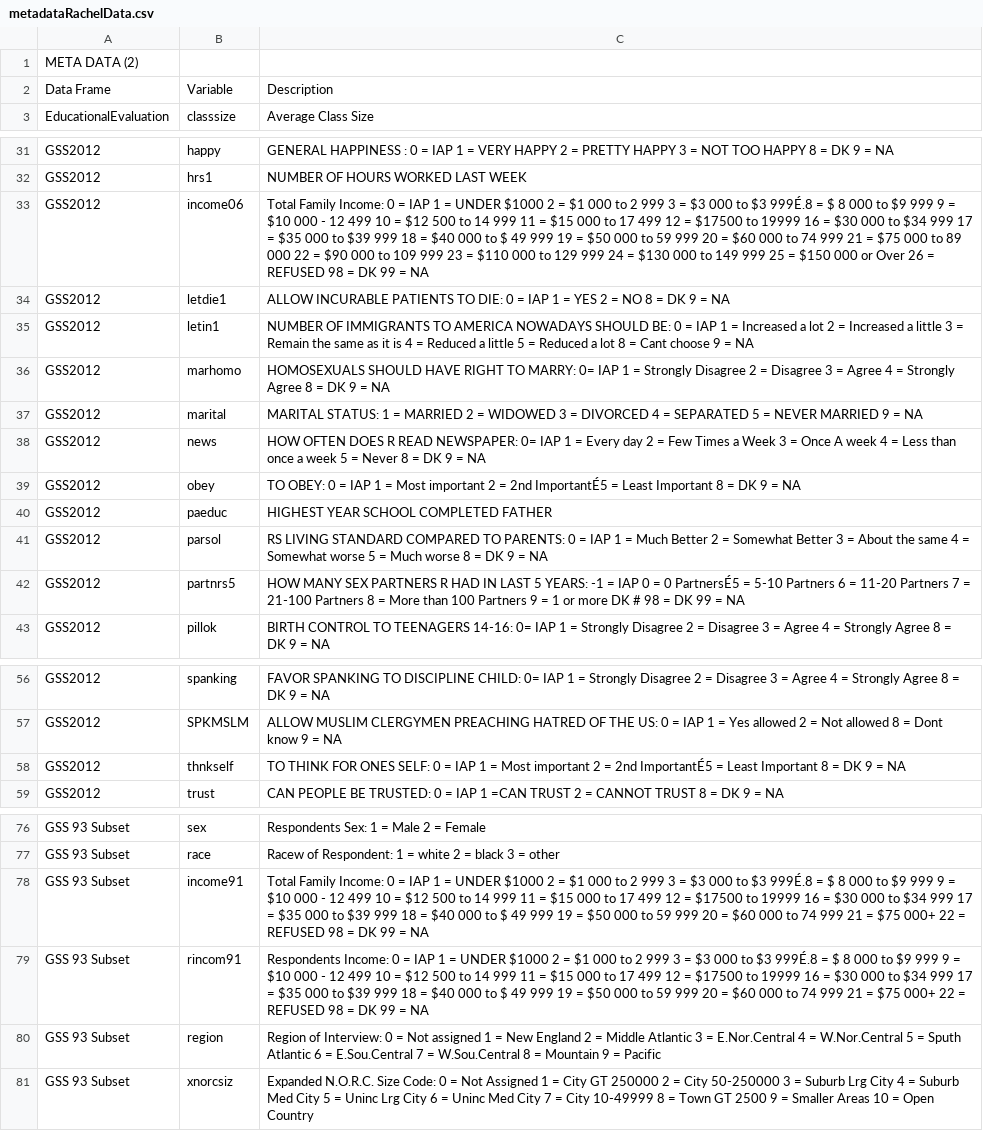
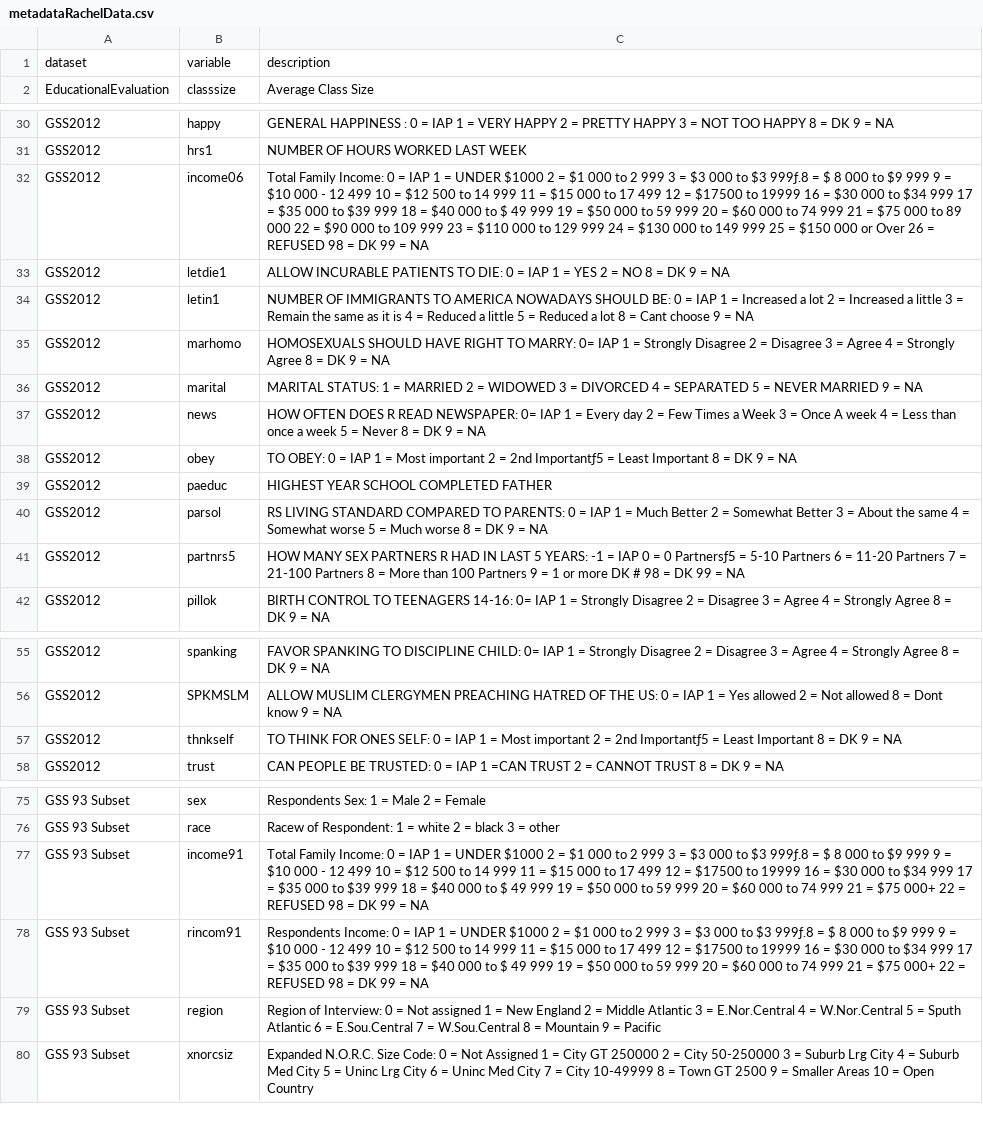
Before and after one commit to aaronxhill/quant-r-data, a CSV file: metadataRachelData.csv, drawn as a sheet; only a part is shown, gaps mark what is left out; the diff covers the shown part only.

Commit message:
adding Rachel metadata for Taina

```diff
--- a/metadataRachelData.csv
+++ b/metadataRachelData.csv
@@ -1,3 +1,2 @@
-META DATA (2),,
-Data Frame ,Variable,Description
+dataset,variable,description
 EducationalEvaluation,classsize,Average Class Size
@@ -32,3 +31,3 @@ GSS2012,happy,GENERAL HAPPINESS : 0 = IAP 1 = VERY HAPPY 2 = PRETTY HAPPY 3 = NO
 GSS2012,hrs1,NUMBER OF HOURS WORKED LAST WEEK
-GSS2012,income06,Total Family Income: 0 = IAP 1 = UNDER $1000 2 = $1 000 to 2 999 3 = $3 000 to $3 999É.8 = $ 8 000 to $9 999 9 = $10 000 - 12 499 10 = $12 500 to 14 999 11 = $15 000 to 17 499 12 = $17500 to 19999 16 = $30 000 to $34 999 17 = $35 000 to  $39 999 18 = $40 000 to $ 49 999 19 = $50 000 to 59 999  20 =  $60 000 to 74 999 21 = $75 000 to 89 000 22 = $90 000 to 109 999 23 = $110 000 to 129 999  24 = $130 000 to 149 999 25 = $150 000 or Over 26 = REFUSED 98 = DK 99 = NA
+GSS2012,income06,Total Family Income: 0 = IAP 1 = UNDER $1000 2 = $1 000 to 2 999 3 = $3 000 to $3 999ƒ.8 = $ 8 000 to $9 999 9 = $10 000 - 12 499 10 = $12 500 to 14 999 11 = $15 000 to 17 499 12 = $17500 to 19999 16 = $30 000 to $34 999 17 = $35 000 to  $39 999 18 = $40 000 to $ 49 999 19 = $50 000 to 59 999  20 =  $60 000 to 74 999 21 = $75 000 to 89 000 22 = $90 000 to 109 999 23 = $110 000 to 129 999  24 = $130 000 to 149 999 25 = $150 000 or Over 26 = REFUSED 98 = DK 99 = NA
 GSS2012,letdie1,ALLOW INCURABLE PATIENTS TO DIE: 0 = IAP 1 = YES 2 = NO 8 = DK 9 = NA
@@ -38,6 +37,6 @@ GSS2012,marital,MARITAL STATUS: 1 = MARRIED 2 =  WIDOWED 3 = DIVORCED 4 = SEPARA
 GSS2012,news,HOW OFTEN DOES R READ NEWSPAPER: 0= IAP 1 = Every day 2 = Few Times a Week 3 = Once A week 4 = Less than once a week 5 = Never 8 = DK 9 = NA
-GSS2012,obey,TO OBEY: 0 = IAP 1 = Most important 2 = 2nd ImportantÉ5 = Least Important 8 = DK 9 = NA
+GSS2012,obey,TO OBEY: 0 = IAP 1 = Most important 2 = 2nd Importantƒ5 = Least Important 8 = DK 9 = NA
 GSS2012,paeduc,HIGHEST YEAR SCHOOL COMPLETED FATHER
 GSS2012,parsol,RS LIVING STANDARD COMPARED TO PARENTS: 0 = IAP 1 = Much Better 2 = Somewhat Better 3 = About the same 4 = Somewhat worse 5 = Much worse 8 = DK 9 = NA
-GSS2012,partnrs5,HOW MANY SEX PARTNERS R HAD IN LAST 5 YEARS: -1 = IAP 0 = 0 PartnersÉ5 = 5-10 Partners 6 = 11-20 Partners 7 = 21-100 Partners 8 = More than 100 Partners 9 = 1 or more DK # 98 = DK 99 = NA
+GSS2012,partnrs5,HOW MANY SEX PARTNERS R HAD IN LAST 5 YEARS: -1 = IAP 0 = 0 Partnersƒ5 = 5-10 Partners 6 = 11-20 Partners 7 = 21-100 Partners 8 = More than 100 Partners 9 = 1 or more DK # 98 = DK 99 = NA
 GSS2012,pillok,BIRTH CONTROL TO TEENAGERS 14-16: 0= IAP 1 = Strongly Disagree 2 = Disagree 3 = Agree 4 = Strongly Agree 8 = DK 9 = NA
@@ -57,3 +56,3 @@ GSS2012,spanking,FAVOR SPANKING TO DISCIPLINE CHILD: 0= IAP 1 = Strongly Disagre
 GSS2012,SPKMSLM,ALLOW MUSLIM CLERGYMEN PREACHING HATRED OF THE US: 0 = IAP 1 = Yes allowed 2 = Not allowed 8 = Dont know 9 = NA
-GSS2012,thnkself,TO THINK FOR ONES SELF: 0 = IAP 1 = Most important 2 = 2nd ImportantÉ5 = Least Important 8 = DK 9 = NA
+GSS2012,thnkself,TO THINK FOR ONES SELF: 0 = IAP 1 = Most important 2 = 2nd Importantƒ5 = Least Important 8 = DK 9 = NA
 GSS2012,trust,CAN PEOPLE BE TRUSTED:  0 = IAP  1 =CAN TRUST 2 = CANNOT TRUST 8 = DK 9 = NA
@@ -77,4 +76,4 @@ GSS 93 Subset,sex,Respondents Sex: 1 = Male 2 = Female
 GSS 93 Subset,race,Racew of Respondent: 1 = white 2 = black 3 = other
-GSS 93 Subset,income91,Total Family Income: 0 = IAP 1 = UNDER $1000 2 = $1 000 to 2 999 3 = $3 000 to $3 999É.8 = $ 8 000 to $9 999 9 = $10 000 - 12 499 10 = $12 500 to 14 999 11 = $15 000 to 17 499 12 = $17500 to 19999 16 = $30 000 to $34 999 17 = $35 000 to  $39 999 18 = $40 000 to $ 49 999 19 = $50 000 to 59 999  20 =  $60 000 to 74 999 21 = $75 000+ 22 = REFUSED 98 = DK 99 = NA
-GSS 93 Subset,rincom91,Respondents Income: 0 = IAP 1 = UNDER $1000 2 = $1 000 to 2 999 3 = $3 000 to $3 999É.8 = $ 8 000 to $9 999 9 = $10 000 - 12 499 10 = $12 500 to 14 999 11 = $15 000 to 17 499 12 = $17500 to 19999 16 = $30 000 to $34 999 17 = $35 000 to  $39 999 18 = $40 000 to $ 49 999 19 = $50 000 to 59 999  20 =  $60 000 to 74 999 21 = $75 000+ 22 = REFUSED 98 = DK 99 = NA
+GSS 93 Subset,income91,Total Family Income: 0 = IAP 1 = UNDER $1000 2 = $1 000 to 2 999 3 = $3 000 to $3 999ƒ.8 = $ 8 000 to $9 999 9 = $10 000 - 12 499 10 = $12 500 to 14 999 11 = $15 000 to 17 499 12 = $17500 to 19999 16 = $30 000 to $34 999 17 = $35 000 to  $39 999 18 = $40 000 to $ 49 999 19 = $50 000 to 59 999  20 =  $60 000 to 74 999 21 = $75 000+ 22 = REFUSED 98 = DK 99 = NA
+GSS 93 Subset,rincom91,Respondents Income: 0 = IAP 1 = UNDER $1000 2 = $1 000 to 2 999 3 = $3 000 to $3 999ƒ.8 = $ 8 000 to $9 999 9 = $10 000 - 12 499 10 = $12 500 to 14 999 11 = $15 000 to 17 499 12 = $17500 to 19999 16 = $30 000 to $34 999 17 = $35 000 to  $39 999 18 = $40 000 to $ 49 999 19 = $50 000 to 59 999  20 =  $60 000 to 74 999 21 = $75 000+ 22 = REFUSED 98 = DK 99 = NA
 GSS 93 Subset,region,Region of Interview: 0 = Not assigned 1 = New England 2 = Middle Atlantic 3 = E.Nor.Central 4 = W.Nor.Central 5 = Sputh Atlantic 6 = E.Sou.Central 7 = W.Sou.Central 8 = Mountain 9 = Pacific
```
Also changed, not shown: 2 edited cells elsewhere in this file.
